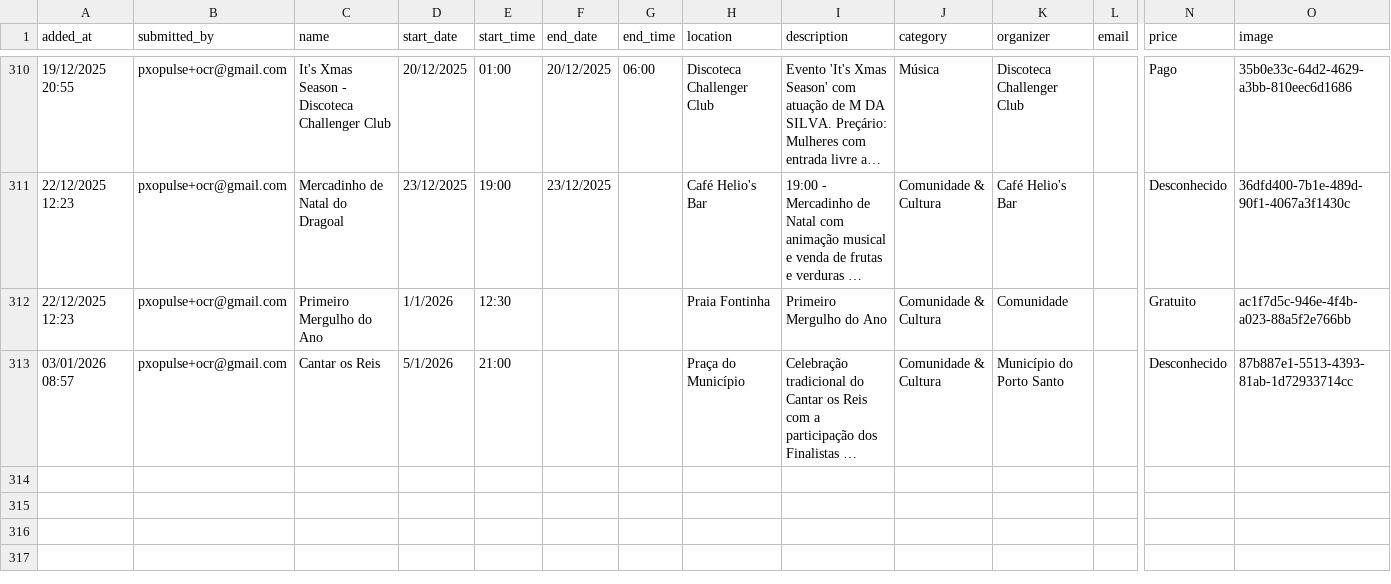
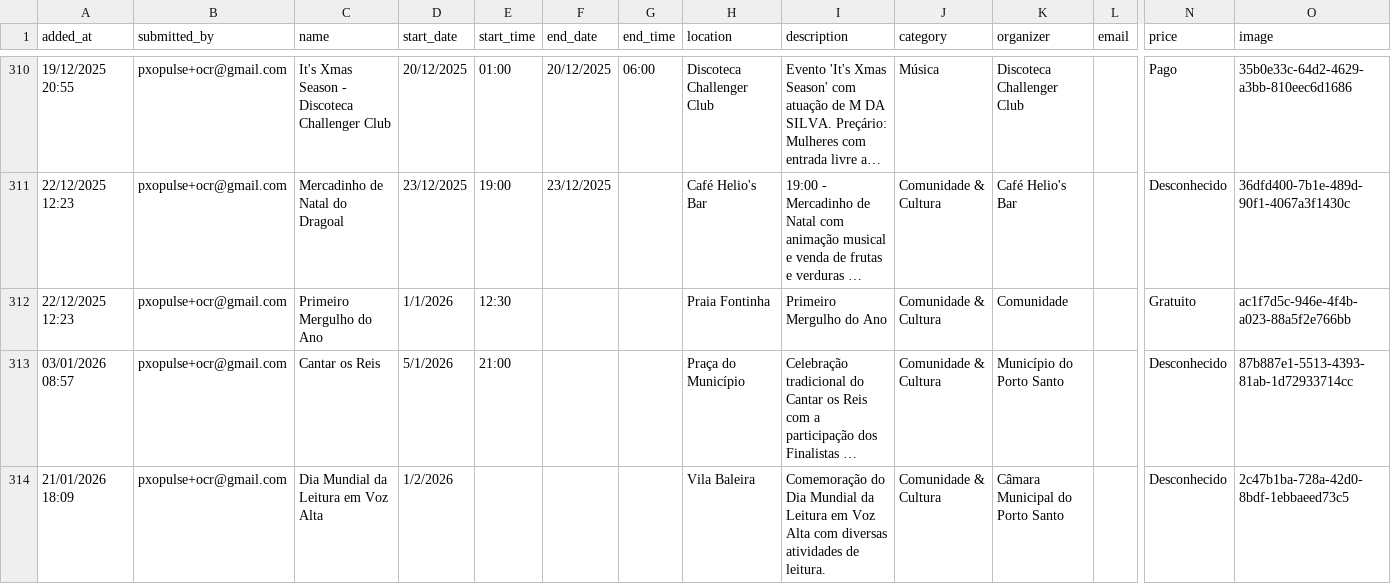
Before and after one commit to zewelor/ps_events, a CSV file: events.csv, drawn as a sheet; only a part is shown, gaps mark what is left out; long unchanged cells end in …; rows hold the shown columns only; the diff names each change by its address in the sheet, - before the commit and + after, or states it on an @@ line.

```diff
--- a/events.csv
+++ b/events.csv
+row 314: 21/01/2026 18:09 | pxopulse+ocr@gmail.com | Dia Mundial da Leitura em Voz Alta | 1/2/2026 |  |  |  | Vila Baleira | Comemoração do Dia Mundial da Leitura em Voz Alta com diversas atividades de leitura. | Comunidade & Cultura | Câmara Municipal do Porto Santo |  | Desconhecido | 2c47b1ba-728a-42d0-8bdf-1ebbaeed73c5
```
